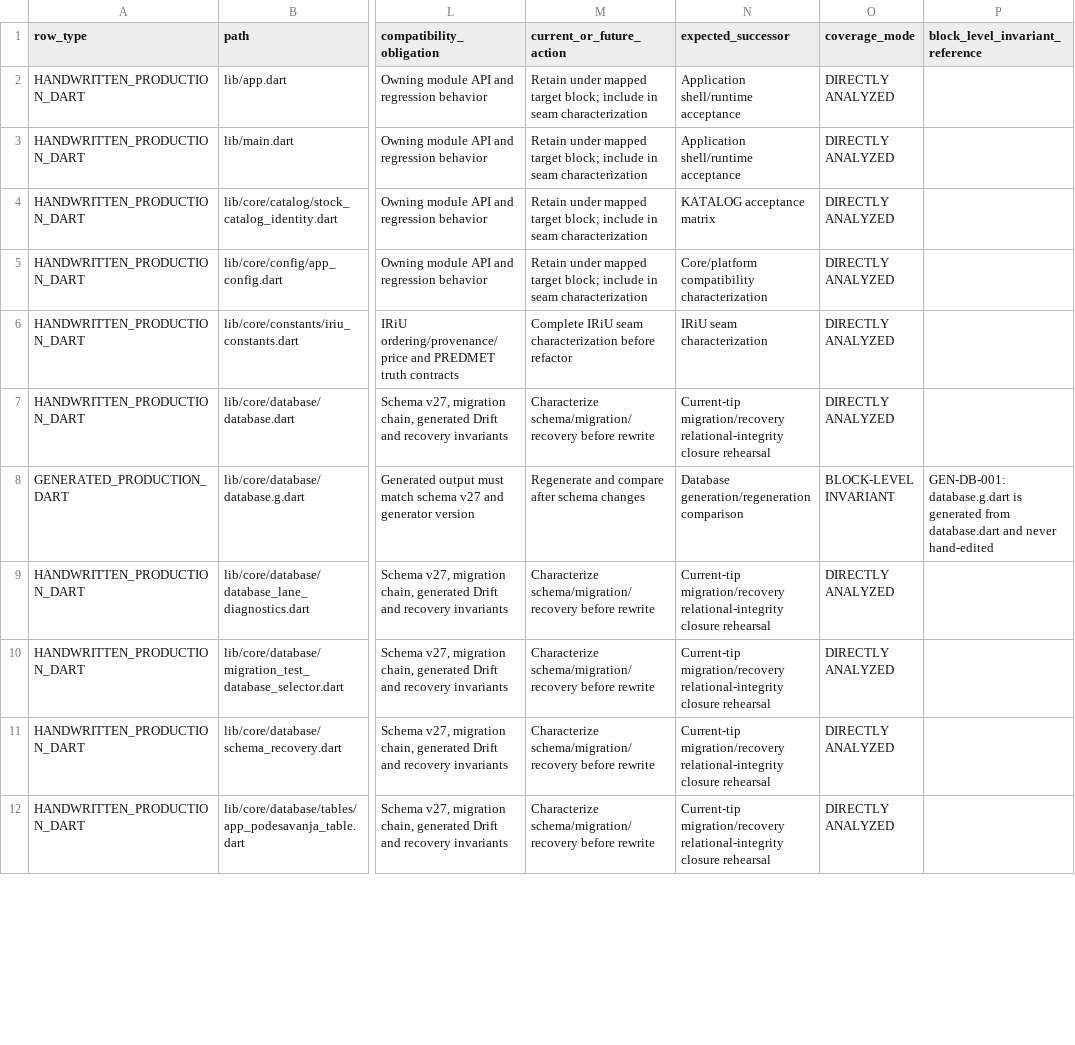
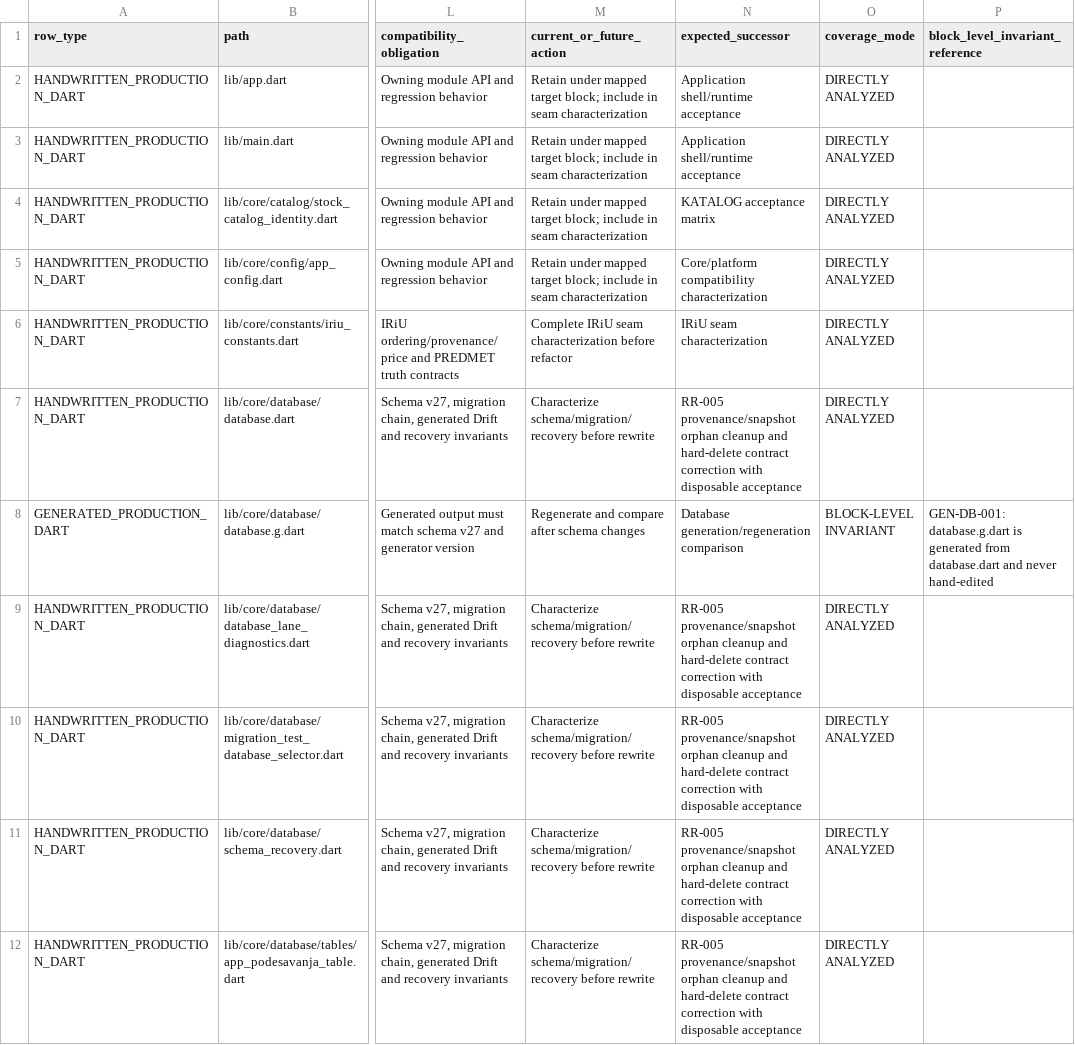
Before and after one commit to Tale74/OPC, a CSV file: docs/OPC_POST_SCENARIO_SOURCE_COVERAGE_INVENTORY.csv, drawn as a sheet; only a part is shown, gaps mark what is left out; the diff covers the shown part only; the diff names each change by its address in the sheet, - before the commit and + after, or states it on an @@ line.

Commit message:
Publish RR-005 relational-integrity forensic closure and bounded successor

```diff
--- a/docs/OPC_POST_SCENARIO_SOURCE_COVERAGE_INVENTORY.csv
+++ b/docs/OPC_POST_SCENARIO_SOURCE_COVERAGE_INVENTORY.csv
-N7 (expected_successor): Current-tip migration/recovery relational-integrity closure rehearsal
+N7 (expected_successor): RR-005 provenance/snapshot orphan cleanup and hard-delete contract correction with disposable acceptance
-N9:N12 (expected_successor): Current-tip migration/recovery relational-integrity closure rehearsal
+N9:N12 (expected_successor): RR-005 provenance/snapshot orphan cleanup and hard-delete contract correction with disposable acceptance
```
Also changed, not shown: 24 edited cells elsewhere in this file, docs/OPC_POST_SCENARIO_REVIEW_COMPLETENESS_LEDGER.csv, 8 other files.
